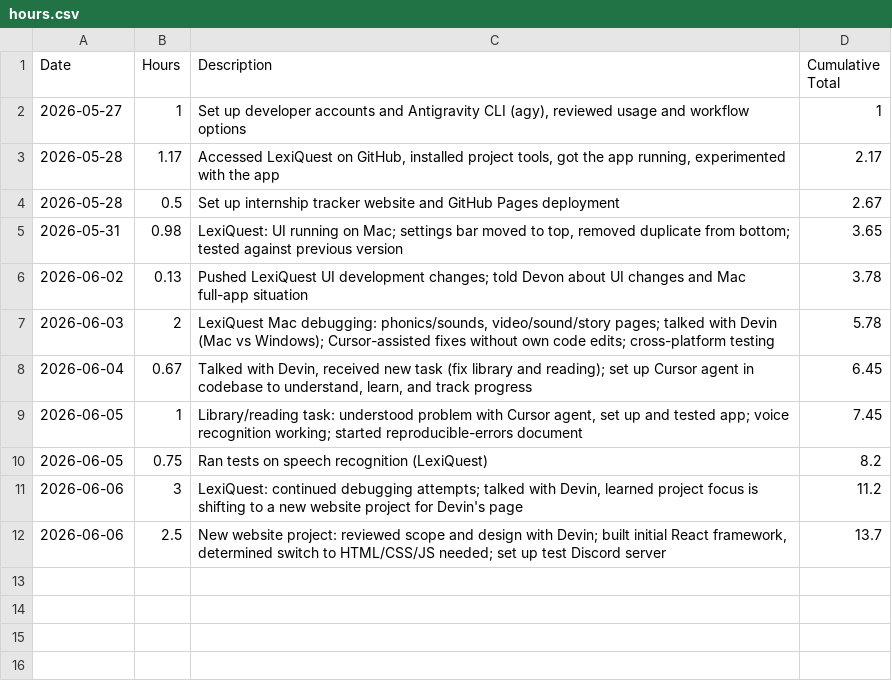
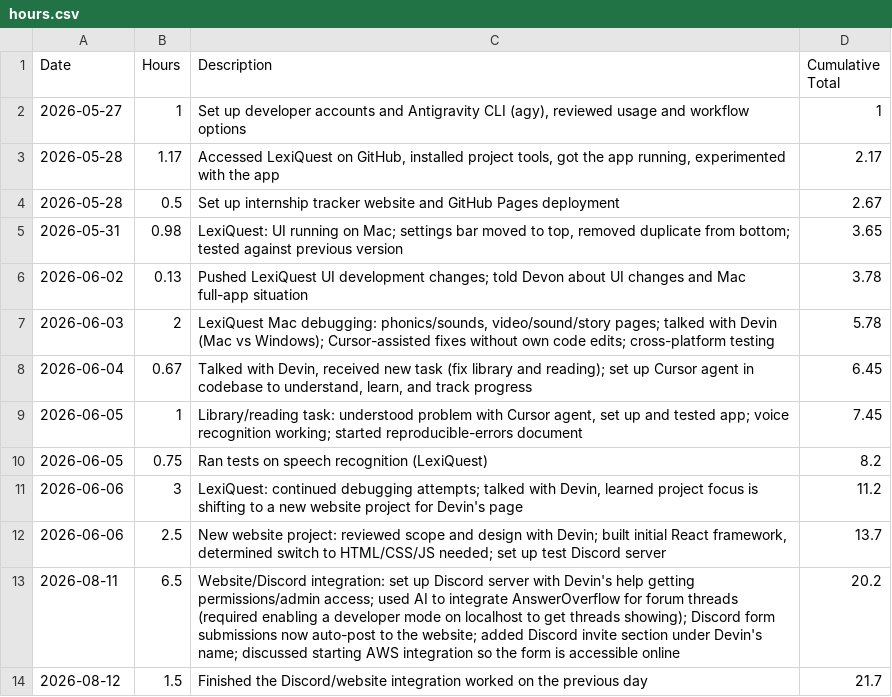
Before and after one commit to aheiner2001/Internship, a CSV file: hours.csv, drawn as a sheet; the diff names each change by its address in the sheet, - before the commit and + after, or states it on an @@ line.

Commit message:
Update hours.csv

```diff
--- a/hours.csv
+++ b/hours.csv
+row 13: 2026-08-11 | 6.5 | Website/Discord integration: set up Discord server with Devin's help getting permissions/admin access; used AI to integrate AnswerOverflow for forum threads (required enabling a developer mode on localhost to get threads showing); Discord form submissions now auto-post to the website; added Discord invite section under Devin's name; discussed starting AWS integration so the form is accessible online | 20.2
+row 14: 2026-08-12 | 1.5 | Finished the Discord/website integration worked on the previous day | 21.7
```
